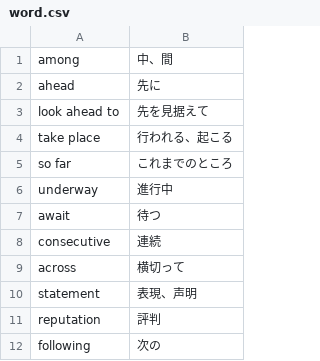
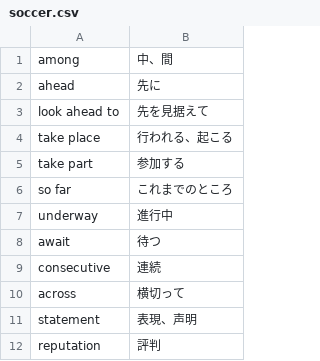
Before and after one commit to miyazawayamato/my-english-learning, a CSV file: soccer/soccer.csv (was word.csv), drawn as a sheet; only a part is shown; the shorter side is filled out with more unchanged rows; the diff covers the shown part only.

```diff
--- a/word.csv
+++ b/soccer/soccer.csv
@@ -4,2 +4,3 @@ look ahead to,先を見据えて
 take place,行われる、起こる
+take part,参加する
 so far,これまでのところ
```
Also changed, not shown: 42 removed rows elsewhere in this file, 8 other files.
